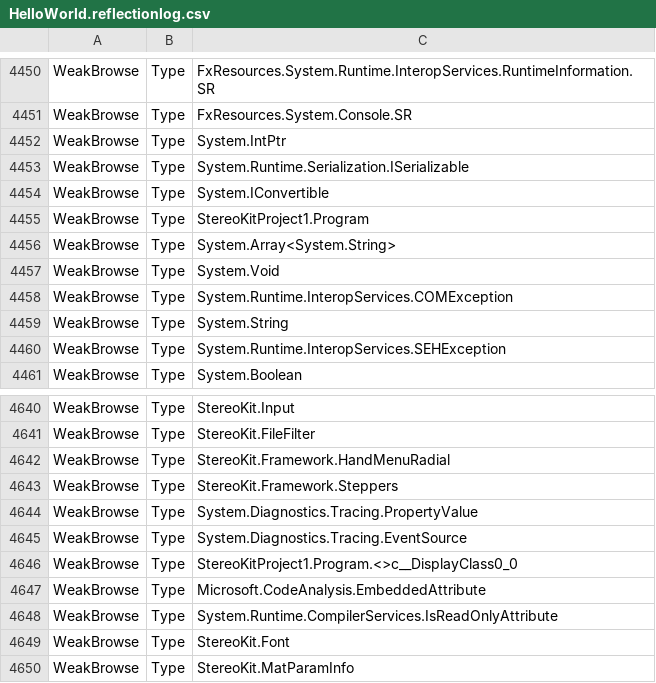
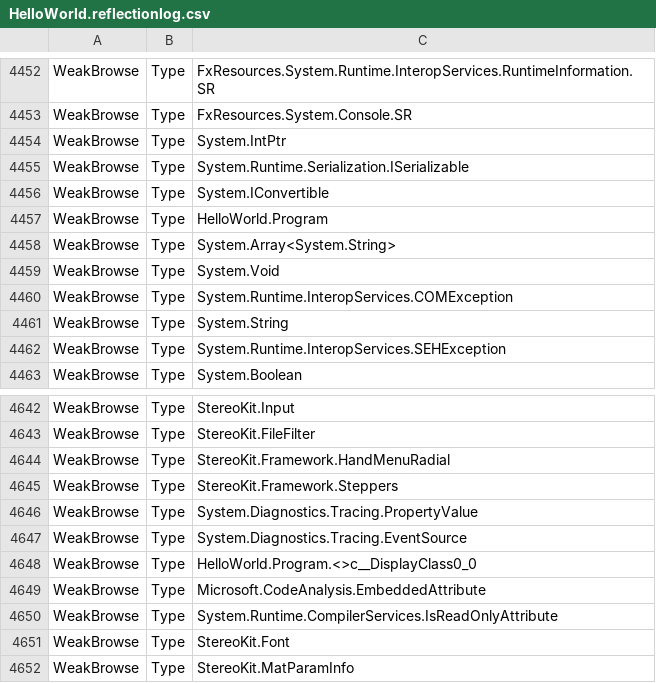
Before and after one commit to hannahfoley-1/SWENG_Group_27, a CSV file: obj/x64/Release/ilc/intermediate/ILTransformed/HelloWorld.reflectionlog.csv, drawn as a sheet; only a part is shown, gaps mark what is left out; the diff covers the shown part only.

Commit message:
build the project

```diff
--- a/obj/x64/Release/ilc/intermediate/ILTransformed/HelloWorld.reflectionlog.csv
+++ b/obj/x64/Release/ilc/intermediate/ILTransformed/HelloWorld.reflectionlog.csv
@@ -4454,3 +4456,3 @@ WeakBrowse,Type,"System.Runtime.Serialization.ISerializable"
 WeakBrowse,Type,"System.IConvertible"
-WeakBrowse,Type,"StereoKitProject1.Program"
+WeakBrowse,Type,"HelloWorld.Program"
 WeakBrowse,Type,"System.Array<System.String>"
@@ -4645,3 +4647,3 @@ WeakBrowse,Type,"System.Diagnostics.Tracing.PropertyValue"
 WeakBrowse,Type,"System.Diagnostics.Tracing.EventSource"
-WeakBrowse,Type,"StereoKitProject1.Program.<>c__DisplayClass0_0"
+WeakBrowse,Type,"HelloWorld.Program.<>c__DisplayClass0_0"
 WeakBrowse,Type,"Microsoft.CodeAnalysis.EmbeddedAttribute"
```
Also changed, not shown: 2 added rows and 13 edited cells elsewhere in this file, obj/x64/Release/ilc/ilclog.csv, obj/x64/Release/ilc/intermediate/ILTransformed/HelloWorld.csv, 55 other files.
